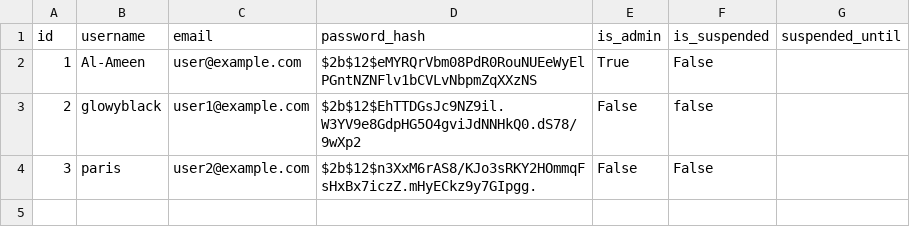
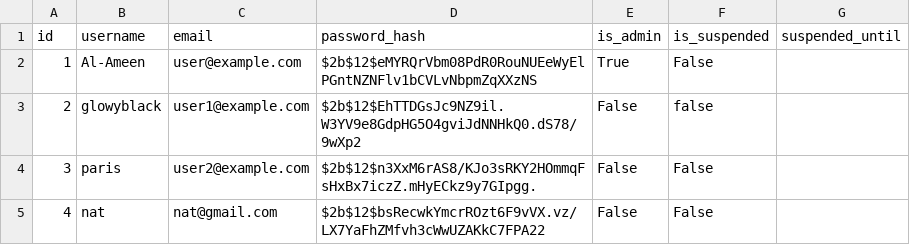
Before and after one commit to GlowyBlack/hash-me-out, a CSV file: backend/app/data/Users.csv, drawn as a sheet; the diff names each change by its address in the sheet, - before the commit and + after, or states it on an @@ line.

Commit message:
new pr with backend and frontend changes

```diff
--- a/backend/app/data/Users.csv
+++ b/backend/app/data/Users.csv
+row 5: 4 | nat | nat@gmail.com | $2b$12$bsRecwkYmcrROzt6F9vVX.vz/LX7YaFhZMfvh3cWwUZAKkC7FPA22 | False | False
```
Also changed, not shown: 1 other file.
